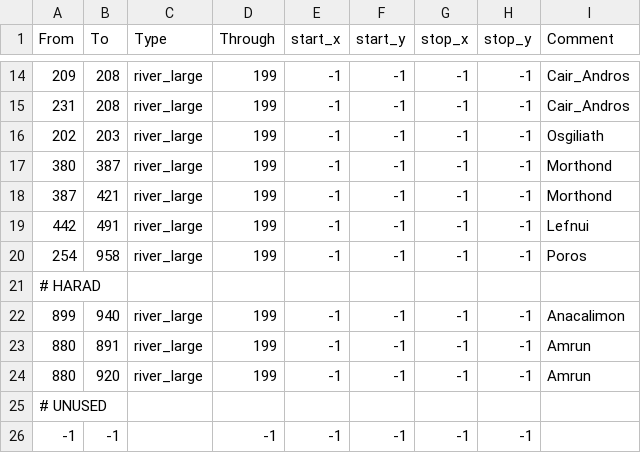
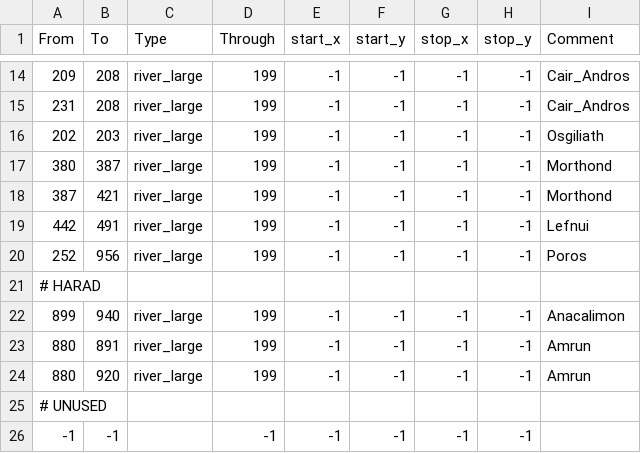
Before and after one commit to CK3RealmsinExile/RealmsInExile, a CSV file: LotRRealmsInExileDev/map_data/adjacencies.csv, drawn as a sheet; only a part is shown, gaps mark what is left out.

```diff
--- a/LotRRealmsInExileDev/map_data/adjacencies.csv
+++ b/LotRRealmsInExileDev/map_data/adjacencies.csv
@@ -19,3 +19,3 @@ From;To;Type;Through;start_x;start_y;stop_x;stop_y;Comment
 442;491;river_large;199;-1;-1;-1;-1;Lefnui
-254;958;river_large;199;-1;-1;-1;-1;Poros
+252;956;river_large;199;-1;-1;-1;-1;Poros
 # HARAD
```
Also changed, not shown: 5 other files.
